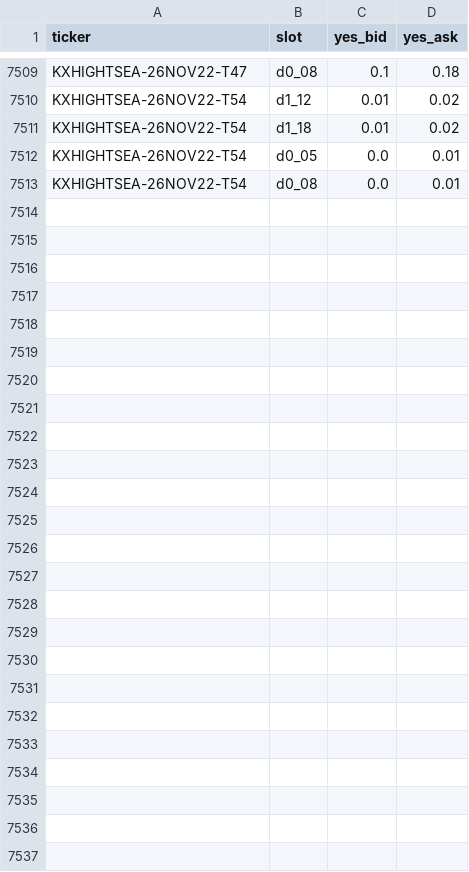
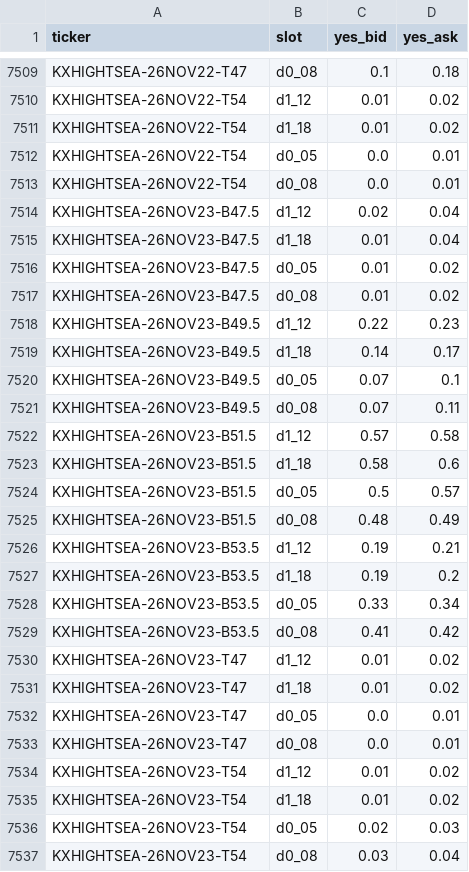
Before and after one commit to lucaslin1-collab/lucaslinweather, a CSV file: data/quotes/KXHIGHTSEA.csv, drawn as a sheet; only a part is shown, gaps mark what is left out; the diff names each change by its address in the sheet, - before the commit and + after, or states it on an @@ line.

```diff
--- a/data/quotes/KXHIGHTSEA.csv
+++ b/data/quotes/KXHIGHTSEA.csv
+row 7514: KXHIGHTSEA-26NOV23-B47.5 | d1_12 | 0.02 | 0.04
+row 7515: KXHIGHTSEA-26NOV23-B47.5 | d1_18 | 0.01 | 0.04
+row 7516: KXHIGHTSEA-26NOV23-B47.5 | d0_05 | 0.01 | 0.02
+row 7517: KXHIGHTSEA-26NOV23-B47.5 | d0_08 | 0.01 | 0.02
+row 7518: KXHIGHTSEA-26NOV23-B49.5 | d1_12 | 0.22 | 0.23
+row 7519: KXHIGHTSEA-26NOV23-B49.5 | d1_18 | 0.14 | 0.17
+row 7520: KXHIGHTSEA-26NOV23-B49.5 | d0_05 | 0.07 | 0.1
+row 7521: KXHIGHTSEA-26NOV23-B49.5 | d0_08 | 0.07 | 0.11
+row 7522: KXHIGHTSEA-26NOV23-B51.5 | d1_12 | 0.57 | 0.58
+row 7523: KXHIGHTSEA-26NOV23-B51.5 | d1_18 | 0.58 | 0.6
+row 7524: KXHIGHTSEA-26NOV23-B51.5 | d0_05 | 0.5 | 0.57
+row 7525: KXHIGHTSEA-26NOV23-B51.5 | d0_08 | 0.48 | 0.49
+row 7526: KXHIGHTSEA-26NOV23-B53.5 | d1_12 | 0.19 | 0.21
+row 7527: KXHIGHTSEA-26NOV23-B53.5 | d1_18 | 0.19 | 0.2
+row 7528: KXHIGHTSEA-26NOV23-B53.5 | d0_05 | 0.33 | 0.34
+row 7529: KXHIGHTSEA-26NOV23-B53.5 | d0_08 | 0.41 | 0.42
+row 7530: KXHIGHTSEA-26NOV23-T47 | d1_12 | 0.01 | 0.02
+row 7531: KXHIGHTSEA-26NOV23-T47 | d1_18 | 0.01 | 0.02
+row 7532: KXHIGHTSEA-26NOV23-T47 | d0_05 | 0.0 | 0.01
+row 7533: KXHIGHTSEA-26NOV23-T47 | d0_08 | 0.0 | 0.01
+row 7534: KXHIGHTSEA-26NOV23-T54 | d1_12 | 0.01 | 0.02
+row 7535: KXHIGHTSEA-26NOV23-T54 | d1_18 | 0.01 | 0.02
+row 7536: KXHIGHTSEA-26NOV23-T54 | d0_05 | 0.02 | 0.03
+row 7537: KXHIGHTSEA-26NOV23-T54 | d0_08 | 0.03 | 0.04
```
Also changed, not shown: data/quotes/KXHIGHTEWR.csv, data/quotes/KXHIGHTSAN.csv, 43 other files.
